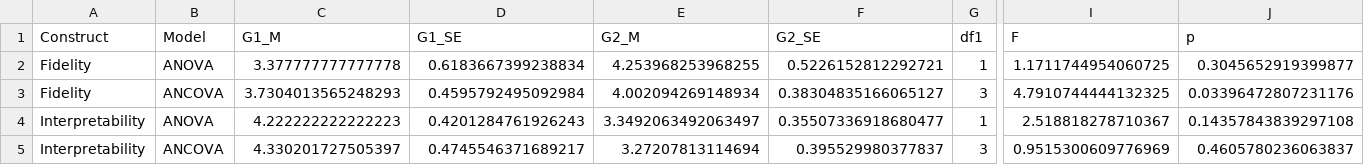
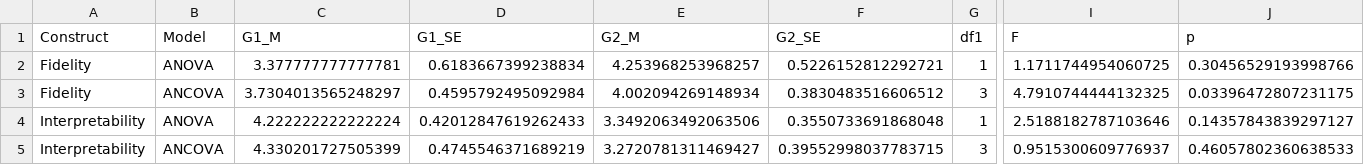
Before and after one commit to TimStapert/Paper-replication, a CSV file: parking_results/table10_anova_ancova.csv, drawn as a sheet; only a part is shown, gaps mark what is left out; removed rows and columns are numbered as before the commit, all else as after; rows hold the shown columns only; the diff names each change by its address in the sheet, - before the commit and + after, or states it on an @@ line.

```diff
--- a/parking_results/table10_anova_ancova.csv
+++ b/parking_results/table10_anova_ancova.csv
-C2 (G1_M): 3.377777777777778
+C2 (G1_M): 3.377777777777781
-E2 (G2_M): 4.253968253968255
+E2 (G2_M): 4.253968253968257
-J2 (p): 0.3045652919399877
+J2 (p): 0.30456529193998766
-C3 (G1_M): 3.7304013565248293
+C3 (G1_M): 3.7304013565248297
-F3 (G2_SE): 0.38304835166065127
+F3 (G2_SE): 0.3830483516606512
-J3 (p): 0.03396472807231176
+J3 (p): 0.03396472807231175
-row 4: Interpretability | ANOVA | 4.222222222222223 | 0.4201284761926243 | 3.3492063492063497 | 0.35507336918680477 | 1 | 2.518818278710367 | 0.14357843839297108
-row 5: Interpretability | ANCOVA | 4.330201727505397 | 0.4745546371689217 | 3.27207813114694 | 0.395529980377837 | 3 | 0.9515300609776969 | 0.4605780236063837
+row 4: Interpretability | ANOVA | 4.222222222222224 | 0.42012847619262433 | 3.3492063492063506 | 0.3550733691868048 | 1 | 2.5188182787103646 | 0.14357843839297127
+row 5: Interpretability | ANCOVA | 4.330201727505399 | 0.4745546371689219 | 3.2720781311469427 | 0.39552998037783715 | 3 | 0.9515300609776937 | 0.46057802360638533
```
Also changed, not shown: parking_results/table6_reliability.csv, parking_results/table7_component_loadings.csv, 3 other files.
